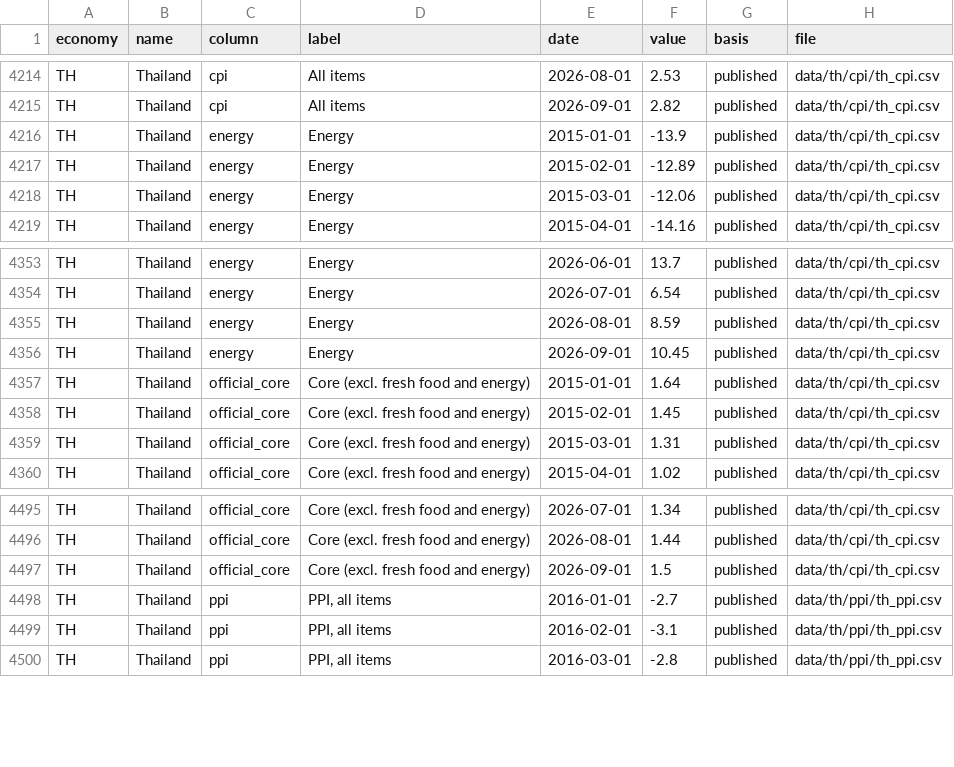
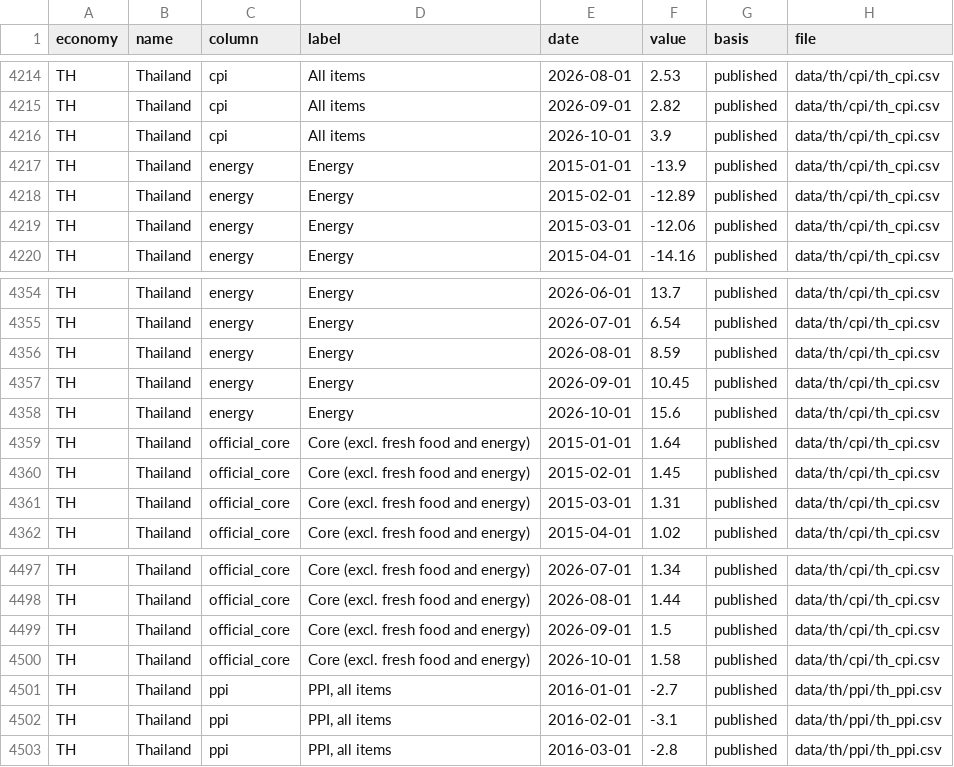
Before and after one commit to AsiaDecoded/Asia-vitals, a CSV file: data/asia/table/asia_table.csv, drawn as a sheet; only a part is shown, gaps mark what is left out; the diff names each change by its address in the sheet, - before the commit and + after, or states it on an @@ line.

```diff
--- a/data/asia/table/asia_table.csv
+++ b/data/asia/table/asia_table.csv
+row 4216: TH | Thailand | cpi | All items | 2026-10-01 | 3.9 | published | data/th/cpi/th_cpi.csv
+row 4358: TH | Thailand | energy | Energy | 2026-10-01 | 15.6 | published | data/th/cpi/th_cpi.csv
+row 4500: TH | Thailand | official_core | Core (excl. fresh food and energy) | 2026-10-01 | 1.58 | published | data/th/cpi/th_cpi.csv
```
Also changed, not shown: data/th/cpi/th_cpi_items.csv, data/th/cpi/th_cpi_regions.csv, 15 other files.
